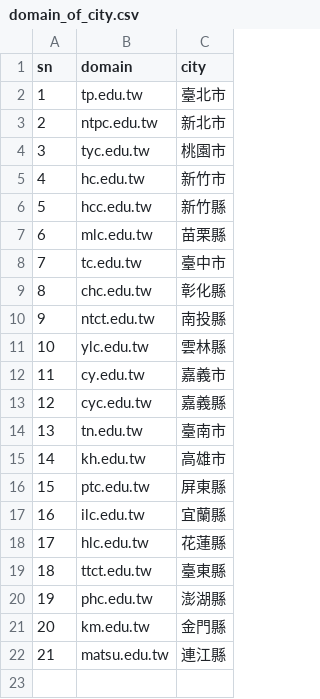
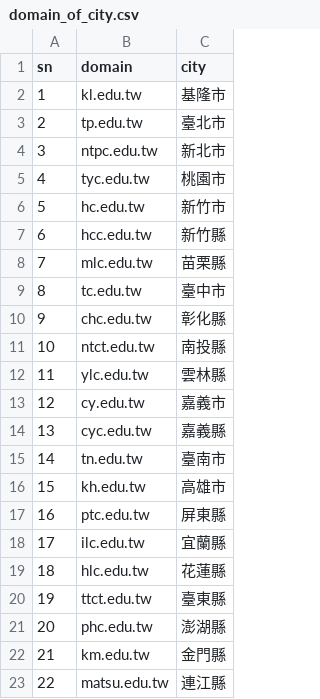
Before and after one commit to zzz68425/web_calaulator, a CSV file: domain_of_city.csv, drawn as a sheet; addresses are those after the commit; the diff names each change by its address in the sheet, - before the commit and + after, or states it on an @@ line.

```diff
--- a/domain_of_city.csv
+++ b/domain_of_city.csv
+row 2: 1 | kl.edu.tw | 基隆市
@@ column A (sn) renumbered from row 3 down @@
```
Also changed, not shown: 49 other files.
